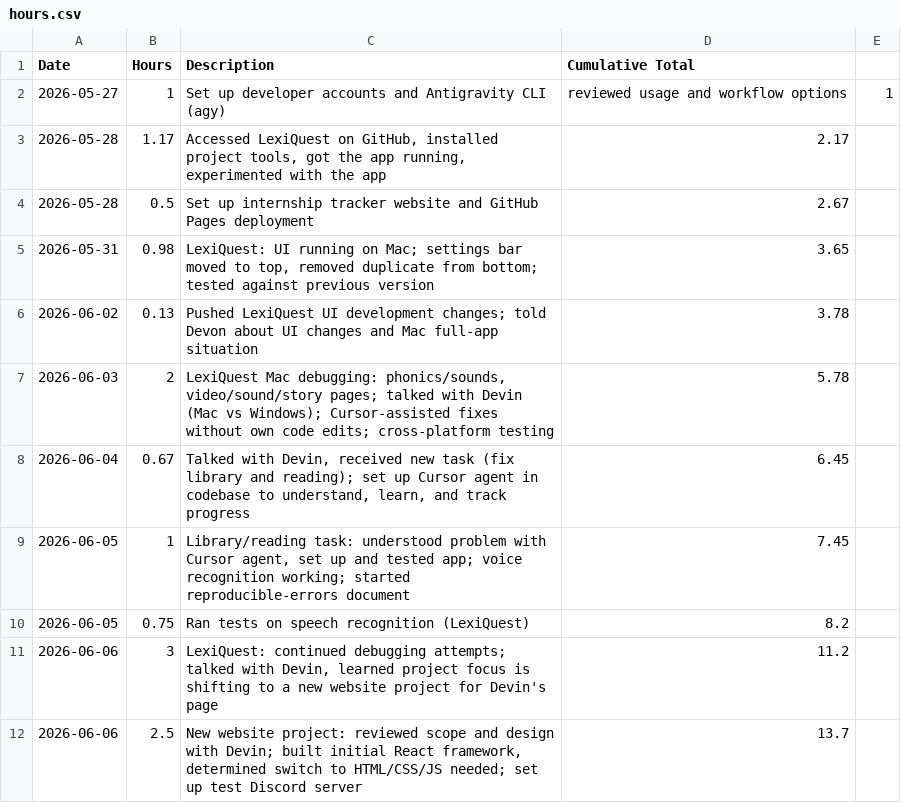
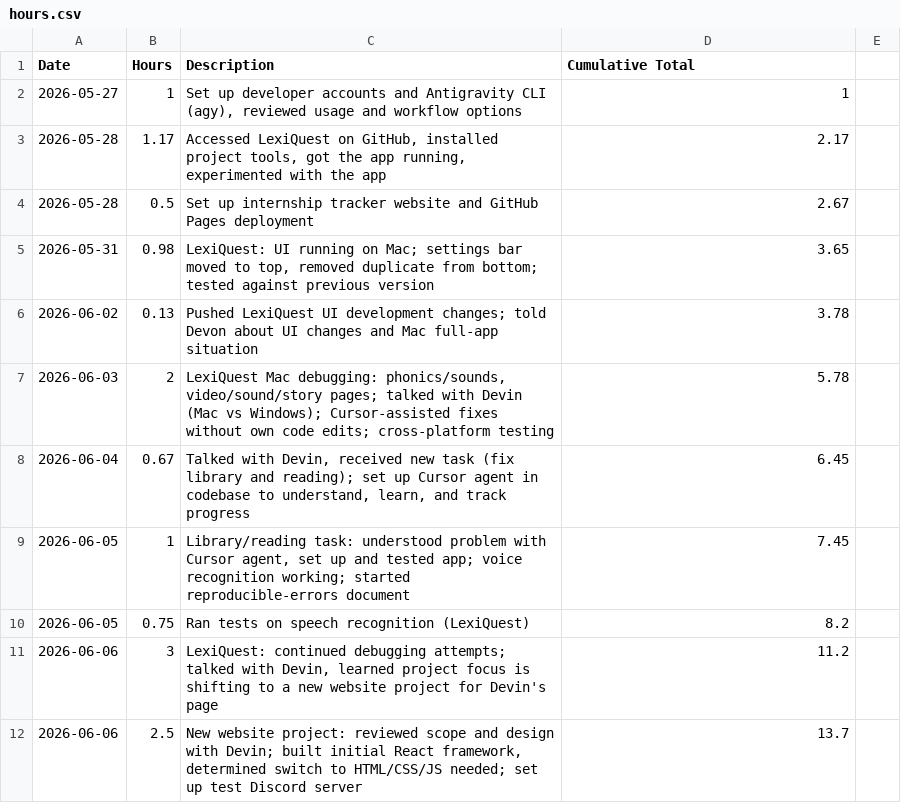
Before and after one commit to aheiner2001/Internship, a CSV file: hours.csv, drawn as a sheet; removed rows and columns are numbered as before the commit, all else as after; the diff names each change by its address in the sheet, - before the commit and + after, or states it on an @@ line.

Commit message:
Update hours.csv

```diff
--- a/hours.csv
+++ b/hours.csv
-row 2: 2026-05-27 | 1 | Set up developer accounts and Antigravity CLI (agy) | reviewed usage and workflow options | 1
+row 2: 2026-05-27 | 1 | Set up developer accounts and Antigravity CLI (agy), reviewed usage and workflow options | 1
```
